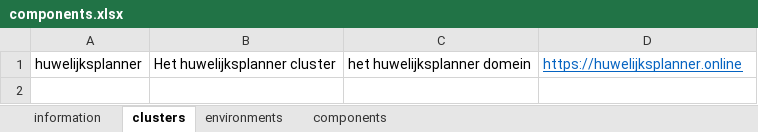
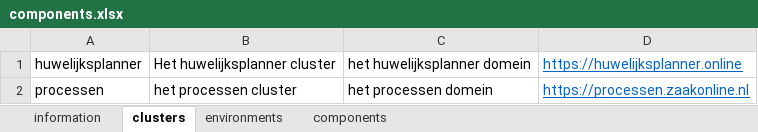
Before and after one commit to ConductionNL/environment-component, an Excel workbook: api/src/Service/resources/components.xlsx, sheet clusters, drawn as a sheet; values as stored, in another font and other column widths than the file's, no borders; the diff names each change by its address in the sheet, - before the commit and + after, or states it on an @@ line.

Commit message:
Excel for processencluster, temp performance fixes

```diff
--- a/api/src/Service/resources/components.xlsx (sheet clusters)
+++ b/api/src/Service/resources/components.xlsx (sheet clusters)
+row 2: processen | het processen cluster | het processen domein | https://processen.zaakonline.nl
```
Also changed, not shown: sheet components, 6 other files.
